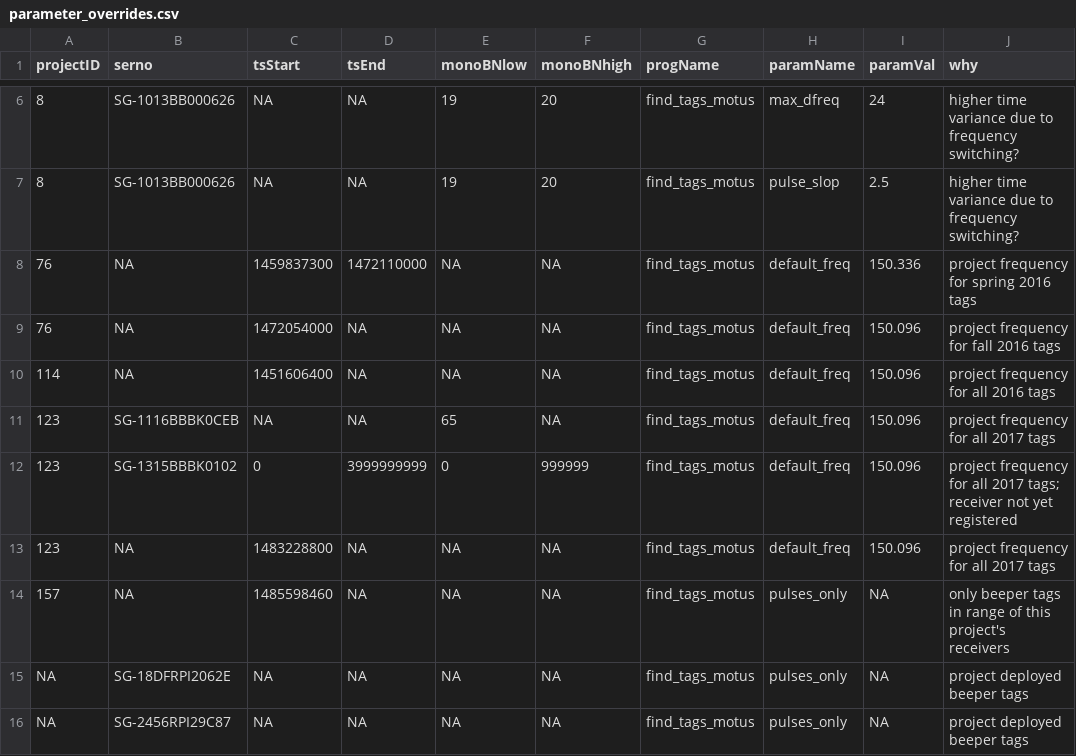
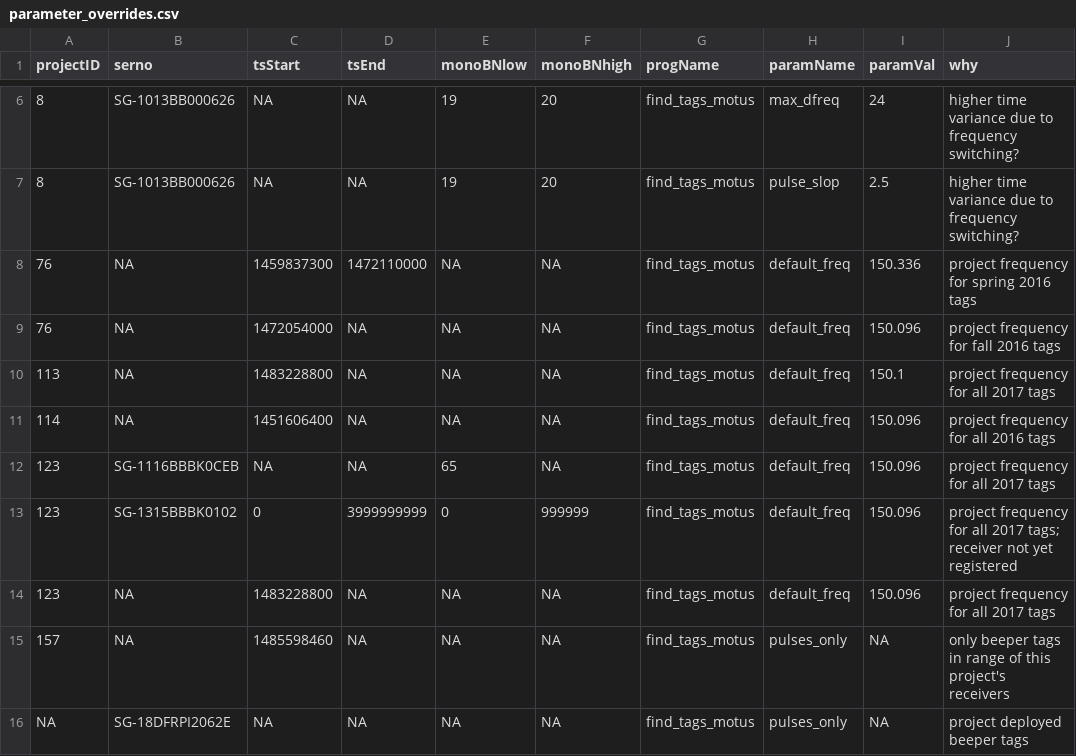
Before and after one commit to jbrzusto/motus-metadata-history, a CSV file: parameter_overrides.csv, drawn as a sheet; only a part is shown, gaps mark what is left out; the shorter side is filled out with more unchanged rows; the diff names each change by its address in the sheet, - before the commit and + after, or states it on an @@ line.

```diff
--- a/parameter_overrides.csv
+++ b/parameter_overrides.csv
+row 10: 113 | NA | 1483228800 | NA | NA | NA | find_tags_motus | default_freq | 150.1 | project frequency for all 2017 tags
```
Also changed, not shown: tag_deployments.csv.
